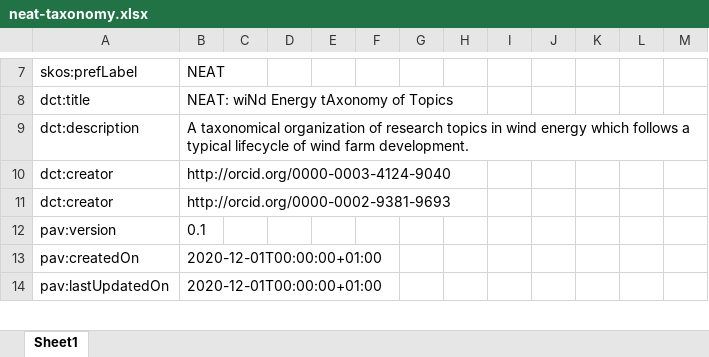
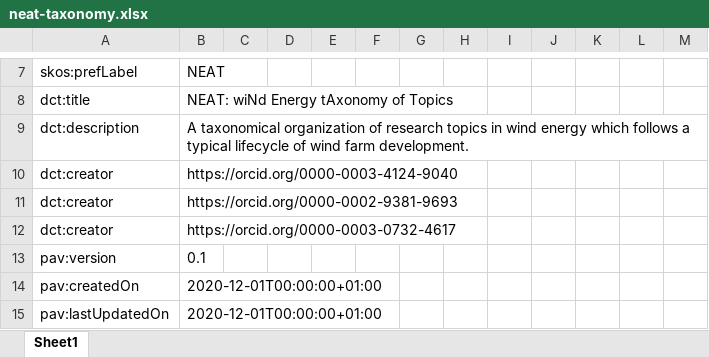
Before and after one commit to DTUWindEnergy/NEAT-taxonomy, an Excel workbook: neat-taxonomy.xlsx, sheet Sheet1, drawn as a sheet; only a part is shown, gaps mark what is left out; values as stored, in another font and other column widths than the file's, no borders; the diff names each change by its address in the sheet, - before the commit and + after, or states it on an @@ line.

```diff
--- a/neat-taxonomy.xlsx (sheet Sheet1)
+++ b/neat-taxonomy.xlsx (sheet Sheet1)
-B10: http://orcid.org/0000-0003-4124-9040
+B10: https://orcid.org/0000-0003-4124-9040
-B11: http://orcid.org/0000-0002-9381-9693
+B11: https://orcid.org/0000-0002-9381-9693
+row 12: dct:creator | https://orcid.org/0000-0003-0732-4617
```
Also changed, not shown: 4 other files.
